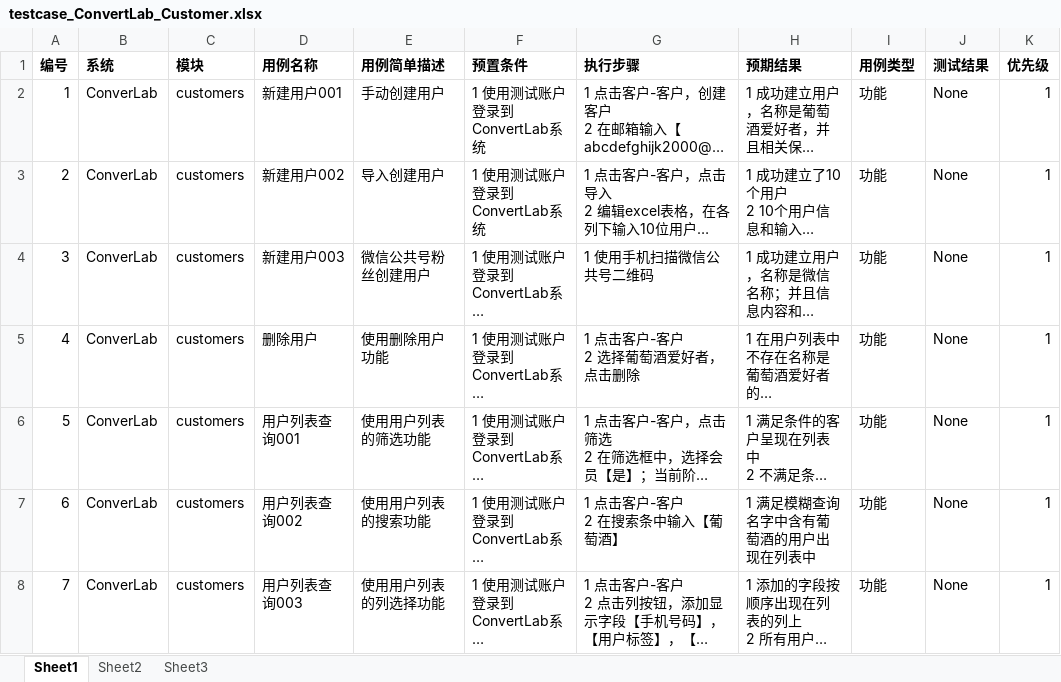
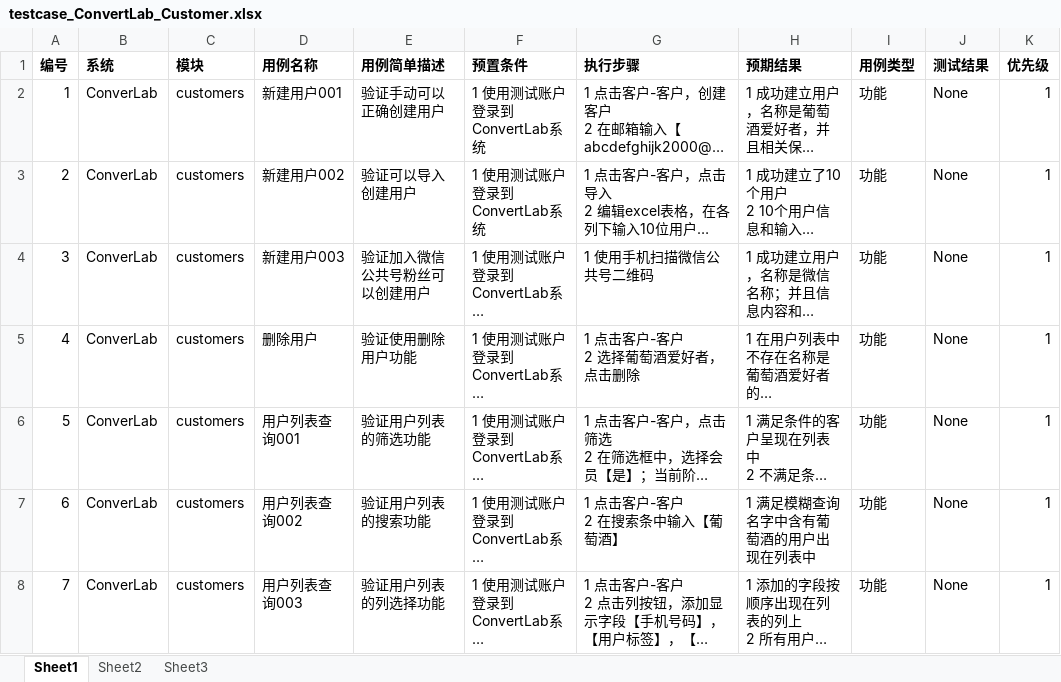
Before and after one commit to xsio/test, an Excel workbook: regression/testcase_ConvertLab_Customer.xlsx, sheet Sheet1, drawn as a sheet; only a part is shown; long unchanged cells end in …; values as stored, in another font and other column widths than the file's, no borders; the diff covers the shown part only; the diff names each change by its address in the sheet, - before the commit and + after, or states it on an @@ line.

```diff
--- a/regression/testcase_ConvertLab_Customer.xlsx (sheet Sheet1)
+++ b/regression/testcase_ConvertLab_Customer.xlsx (sheet Sheet1)
-E2 (用例简单描述): 手动创建用户
+E2 (用例简单描述): 验证手动可以正确创建用户
-E3 (用例简单描述): 导入创建用户
+E3 (用例简单描述): 验证可以导入创建用户
-E4 (用例简单描述): 微信公共号粉丝创建用户
+E4 (用例简单描述): 验证加入微信公共号粉丝可以创建用户
-E5 (用例简单描述): 使用删除用户功能
+E5 (用例简单描述): 验证使用删除用户功能
-E6 (用例简单描述): 使用用户列表的筛选功能
+E6 (用例简单描述): 验证用户列表的筛选功能
-E7 (用例简单描述): 使用用户列表的搜索功能
+E7 (用例简单描述): 验证用户列表的搜索功能
-E8 (用例简单描述): 使用用户列表的列选择功能
+E8 (用例简单描述): 验证用户列表的列选择功能
```
Also changed, not shown: 2 removed rows, 15 edited cells and row numbers in column A elsewhere in this sheet, regression/testcase_ConvertLab_Setting.xlsx, regression/testcase_ConvertLab_Stage.xlsx, 4 other files.
